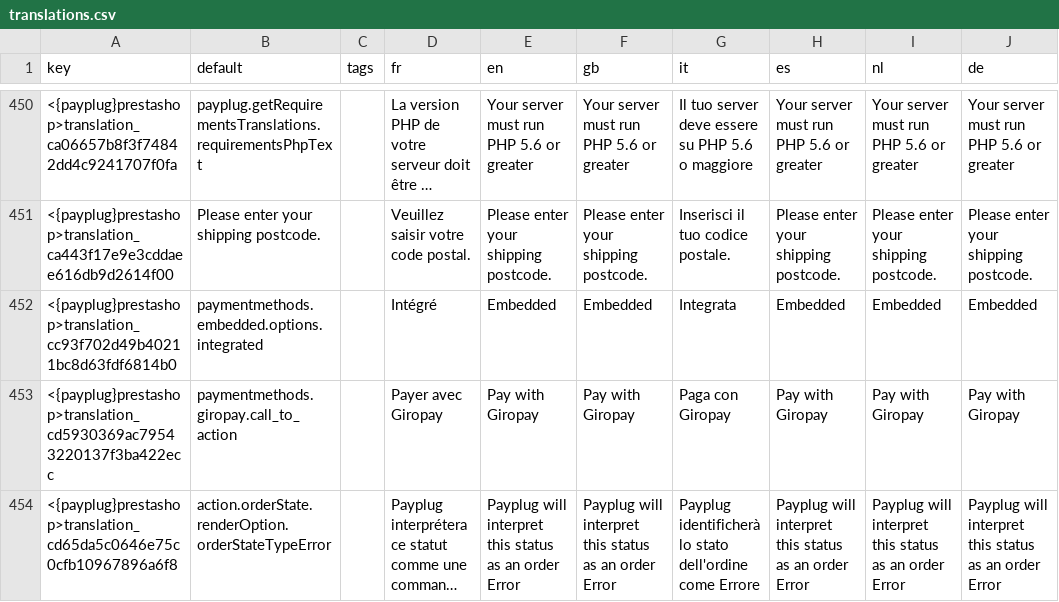
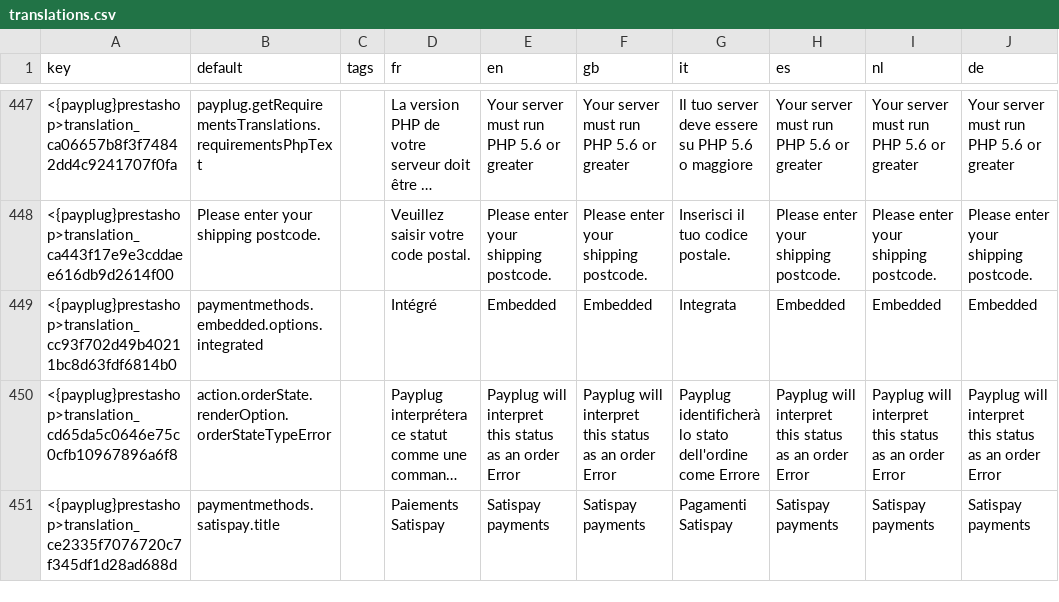
Before and after one commit to payplug/payplug-prestashop, a CSV file: dev/dist/payplug/translations.csv, drawn as a sheet; only a part is shown, gaps mark what is left out; the shorter side is filled out with more unchanged rows; long unchanged cells end in …; the diff covers the shown part only; the diff names each change by its address in the sheet, - before the commit and + after, or states it on an @@ line.

Commit message:
PRE-2561 feat: Remove giropay payment method

```diff
--- a/dev/dist/payplug/translations.csv
+++ b/dev/dist/payplug/translations.csv
-row 453: <{payplug}prestashop>translation_cd5930369ac79543220137f3ba422ecc | paymentmethods.giropay.call_to_action |  | Payer avec Giropay | Pay with Giropay | Pay with Giropay | Paga con Giropay | Pay with Giropay | Pay with Giropay | Pay with Giropay
```
Also changed, not shown: 6 removed rows elsewhere in this file, 34 other files.
